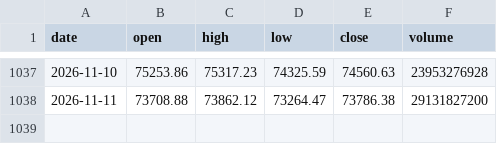
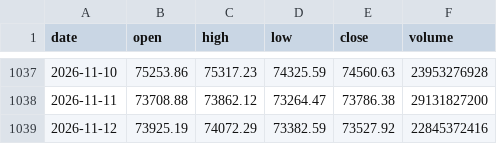
Before and after one commit to HamdaanCode/BTC-Sentiment-Live, a CSV file: data/daily/btc_prices.csv, drawn as a sheet; only a part is shown, gaps mark what is left out.

```diff
--- a/data/daily/btc_prices.csv
+++ b/data/daily/btc_prices.csv
@@ -1038 +1038,2 @@ date,open,high,low,close,volume
 2026-11-11,73708.88,73862.12,73264.47,73786.38,29131827200
+2026-11-12,73925.19,74072.29,73382.59,73527.92,22845372416
```
Also changed, not shown: data/daily/reddit_sentiment.csv, 2 other files.
